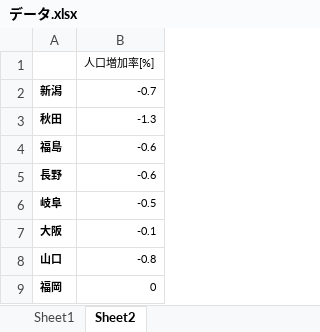
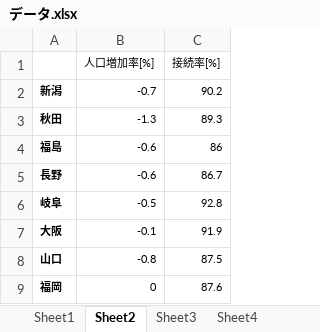
Before and after one commit to 50m-regent/report, an Excel workbook: 計算機システム統計調査/データ.xlsx, sheet Sheet2, drawn as a sheet; values as stored, in another font and other column widths than the file's, no borders; charts and pictures not drawn; the diff names each change by its address in the sheet, - before the commit and + after, or states it on an @@ line.

```diff
--- a/計算機システム統計調査/データ.xlsx (sheet Sheet2)
+++ b/計算機システム統計調査/データ.xlsx (sheet Sheet2)
+sheet tab: Sheet3
+sheet tab: Sheet4
+column C (接続率[%]), rows 2-9: 90.2 | 89.3 | 86 | 86.7 | 92.8 | 91.9 | 87.5 | 87.6
```
Also changed, not shown: sheet Sheet1, other sheet tabs, charts or pictures, 1 other file.
